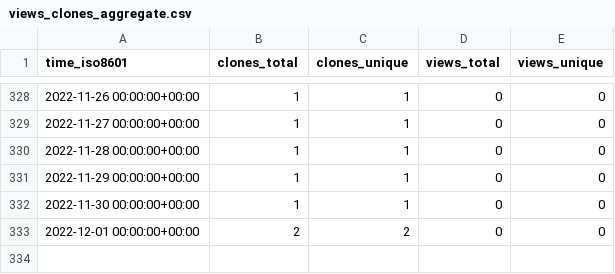
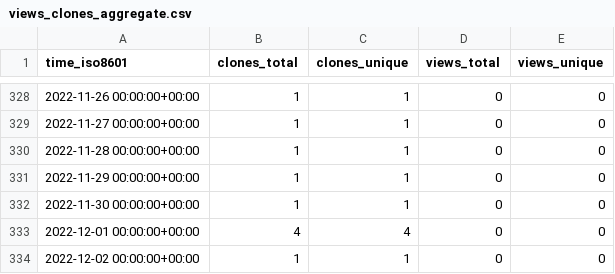
Before and after one commit to chjch/LAA6656, a CSV file: chjch/LAA6656/ghrs-data/views_clones_aggregate.csv, drawn as a sheet; only a part is shown, gaps mark what is left out.

```diff
--- a/chjch/LAA6656/ghrs-data/views_clones_aggregate.csv
+++ b/chjch/LAA6656/ghrs-data/views_clones_aggregate.csv
@@ -332,2 +332,3 @@ time_iso8601,clones_total,clones_unique,views_total,views_unique
 2022-11-30 00:00:00+00:00,1,1,0,0
-2022-12-01 00:00:00+00:00,2,2,0,0
+2022-12-01 00:00:00+00:00,4,4,0,0
+2022-12-02 00:00:00+00:00,1,1,0,0
```
Also changed, not shown: 1 other file.
